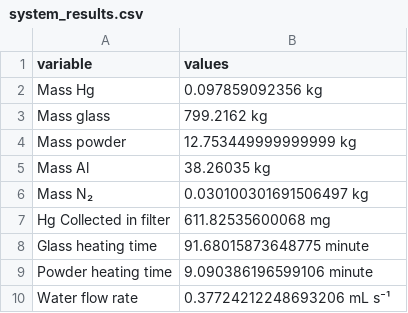
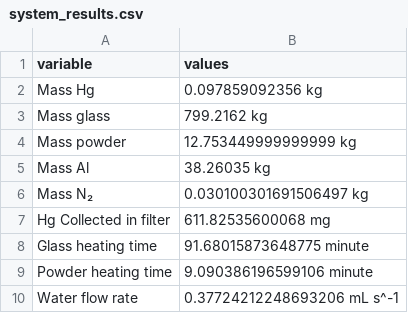
Before and after one commit to Jarrod-Angove/mate464-calc, a CSV file: system_results.csv, drawn as a sheet.

```diff
--- a/system_results.csv
+++ b/system_results.csv
@@ -9,2 +9,2 @@ Glass heating time,91.68015873648775 minute
 Powder heating time,9.090386196599106 minute
-Water flow rate,0.37724212248693206 mL s⁻¹
+Water flow rate,0.37724212248693206 mL s^-1
```
Also changed, not shown: system_parameters.csv, 1 other file.
